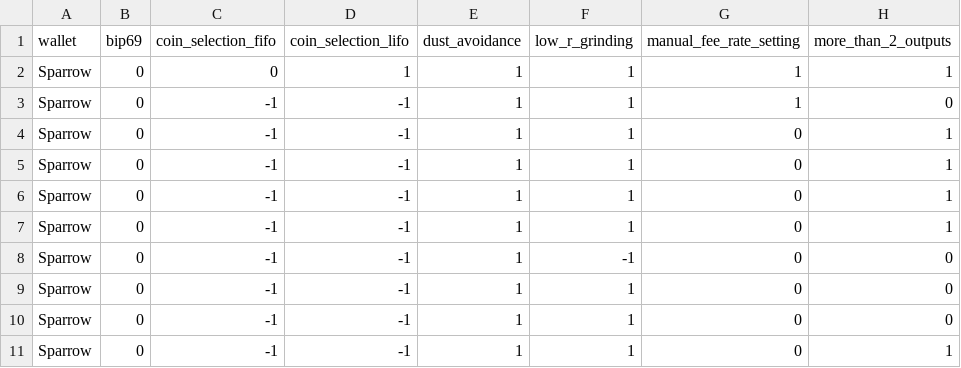
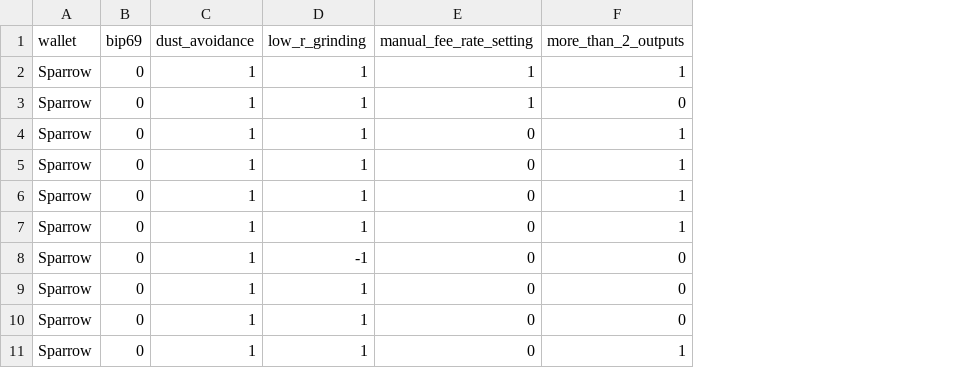
Before and after one commit to YukioE/fingerprint_analyzer, a CSV file: src/fingerprint_analyzer/data/features.csv, drawn as a sheet; only a part is shown; the diff names each change by its address in the sheet, - before the commit and + after, or states it on an @@ line.

Commit message:
remove lifo and fifo fingerprints to reduce network i/o

```diff
--- a/src/fingerprint_analyzer/data/features.csv
+++ b/src/fingerprint_analyzer/data/features.csv
-column C (coin_selection_fifo), rows 2-11: 0 | -1 | -1 | -1 | -1 | -1 | -1 | -1 | -1 | -1
-column D (coin_selection_lifo), rows 2-11: 1 | -1 | -1 | -1 | -1 | -1 | -1 | -1 | -1 | -1
```
Also changed, not shown: 5 other files.
